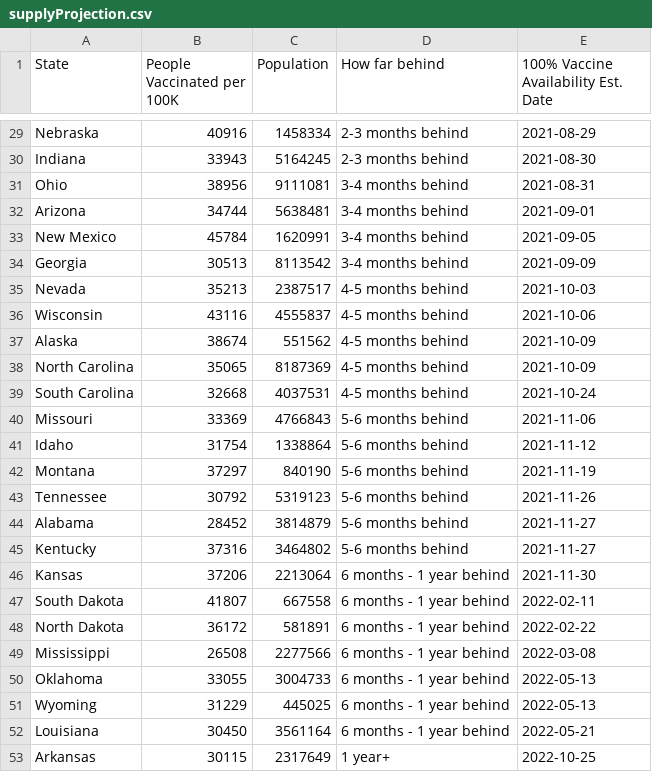
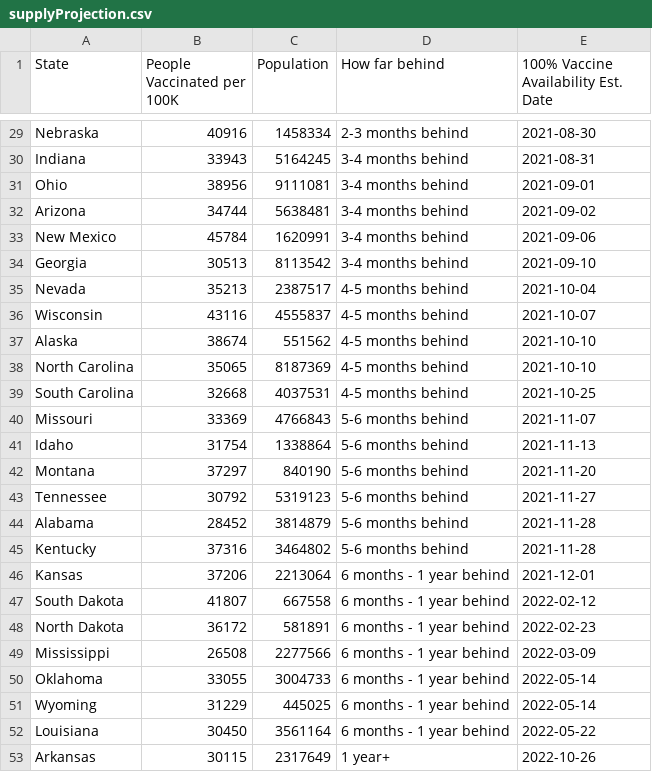
Before and after one commit to anesta95/veryWellVaccineDataTracker, a CSV file: chartData/supplyProjection.csv, drawn as a sheet; only a part is shown, gaps mark what is left out; the diff covers the shown part only; the diff names each change by its address in the sheet, - before the commit and + after, or states it on an @@ line.

```diff
--- a/chartData/supplyProjection.csv
+++ b/chartData/supplyProjection.csv
-E29: 2021-08-29
+E29: 2021-08-30
-D30 (How far behind): 2-3 months behind
+D30 (How far behind): 3-4 months behind
-E30: 2021-08-30
+E30: 2021-08-31
-E31: 2021-08-31
+E31: 2021-09-01
-E32: 2021-09-01
+E32: 2021-09-02
-E33: 2021-09-05
+E33: 2021-09-06
-E34: 2021-09-09
+E34: 2021-09-10
-E35: 2021-10-03
+E35: 2021-10-04
-E36: 2021-10-06
+E36: 2021-10-07
-E37:E38: 2021-10-09
+E37:E38: 2021-10-10
-E39: 2021-10-24
+E39: 2021-10-25
-E40: 2021-11-06
+E40: 2021-11-07
-E41: 2021-11-12
+E41: 2021-11-13
-E42: 2021-11-19
+E42: 2021-11-20
-E43: 2021-11-26
+E43: 2021-11-27
-E44:E45: 2021-11-27
+E44:E45: 2021-11-28
-E46: 2021-11-30
+E46: 2021-12-01
-E47: 2022-02-11
+E47: 2022-02-12
-E48: 2022-02-22
+E48: 2022-02-23
-E49: 2022-03-08
+E49: 2022-03-09
-E50:E51: 2022-05-13
+E50:E51: 2022-05-14
-E52: 2022-05-21
+E52: 2022-05-22
-E53: 2022-10-25
+E53: 2022-10-26
```
Also changed, not shown: 28 edited cells elsewhere in this file, chartData/areWeThereYet.csv, 1 other file.
